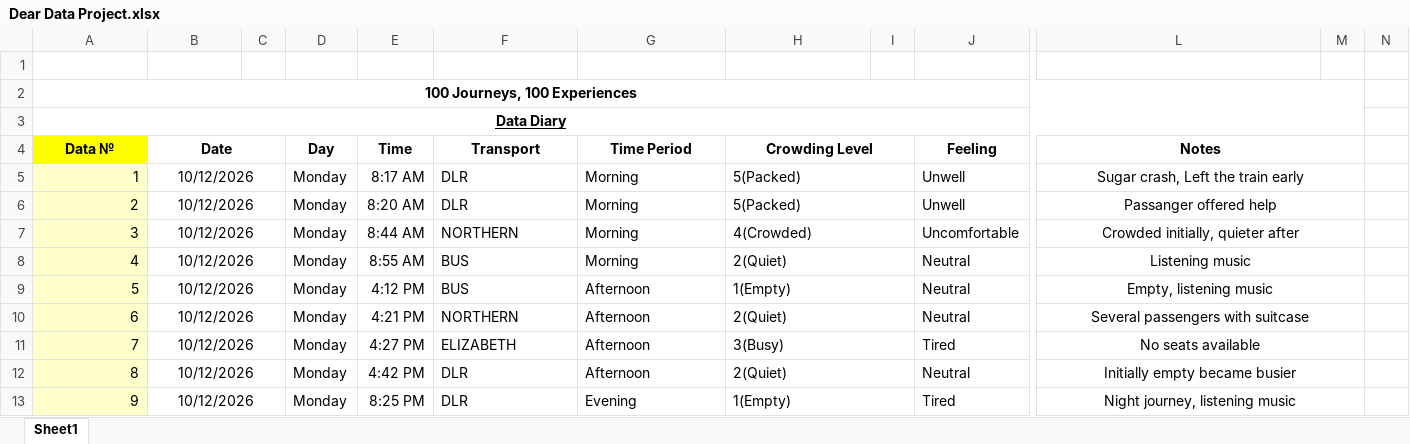
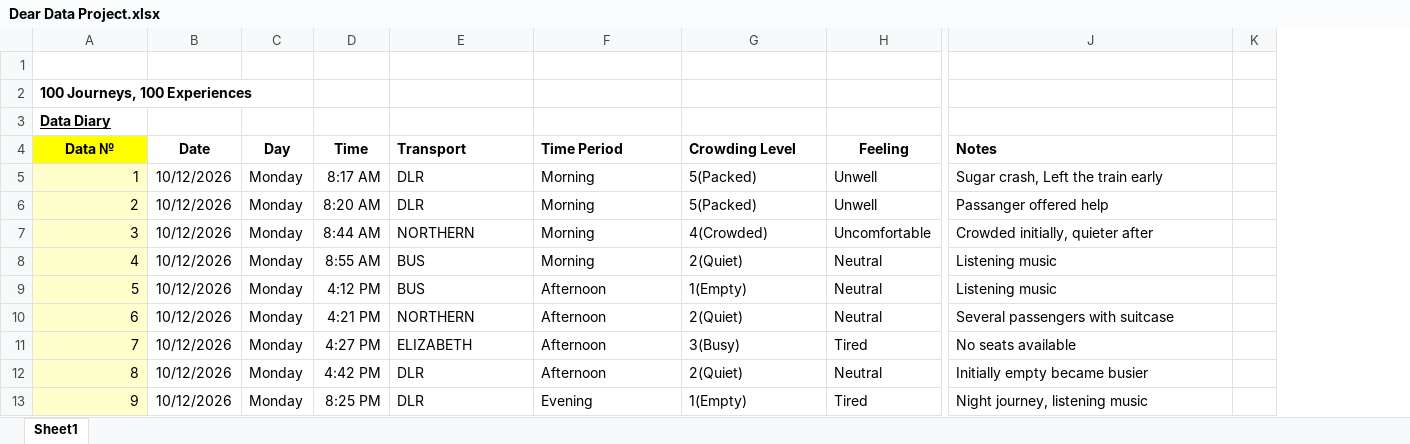
Before and after one commit to iriscasquete/DearData-100-Project, an Excel workbook: Dear Data Project.xlsx, sheet Sheet1, drawn as a sheet; only a part is shown, gaps mark what is left out; values as stored, in another font and other column widths than the file's, no borders; removed rows and columns are numbered as before the commit, all else as after; the diff covers the shown part only; the diff names each change by its address in the sheet, - before the commit and + after, or states it on an @@ line.

Commit message:
Update 79 observations

```diff
--- a/Dear Data Project.xlsx (sheet Sheet1)
+++ b/Dear Data Project.xlsx (sheet Sheet1)
-column C, empty
-column I, empty
-column N, empty
-A2:A3 alignment: center
+A2:A3 alignment: left
-A2:M2 merged
-A3:M3 merged
-B4:C4 merged
-E4:G4 alignment: center
+E4:G4 alignment: left
-H4:I4 merged
-J4:J13 alignment: center
+J4:J13 alignment: left
-L4:M4 merged
-B5:C5 merged
-H5:I5 merged
-L5:M5 merged
-B6:C6 merged
-H6:I6 merged
-L6:M6 merged
-B7:C7 merged
-H7:I7 merged
-L7:M7 merged
-B8:C8 merged
-H8:I8 merged
-L8:M8 merged
-B9:C9 merged
-H9:I9 merged
-J9 (Notes): Empty, listening music
+J9 (Notes): Listening music
-L9:M9 merged
-B10:C10 merged
-H10:I10 merged
-L10:M10 merged
-B11:C11 merged
-H11:I11 merged
-L11:M11 merged
-B12:C12 merged
-H12:I12 merged
-L12:M12 merged
-B13:C13 merged
-H13:I13 merged
-L13:M13 merged
```
Also changed, not shown: 29 added rows, 26 edited cells, cell formats and merged cells elsewhere in this sheet.
